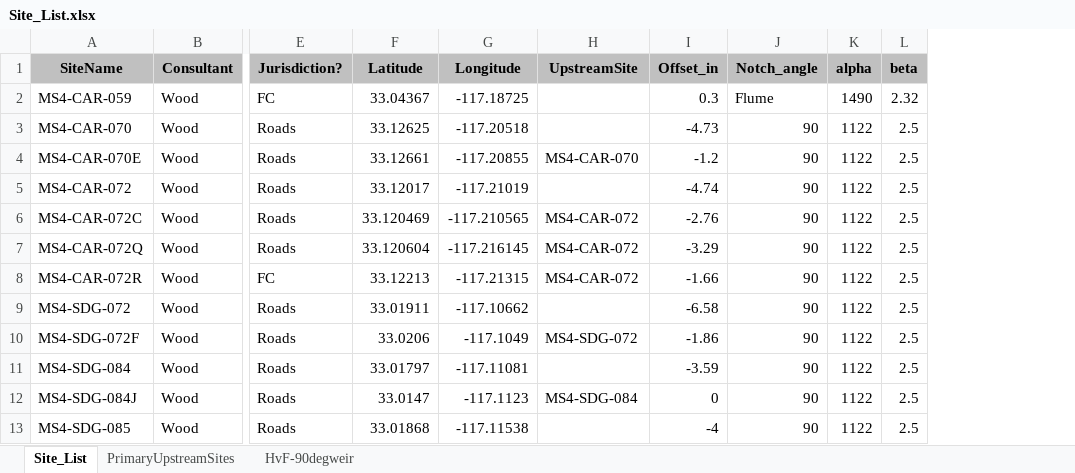
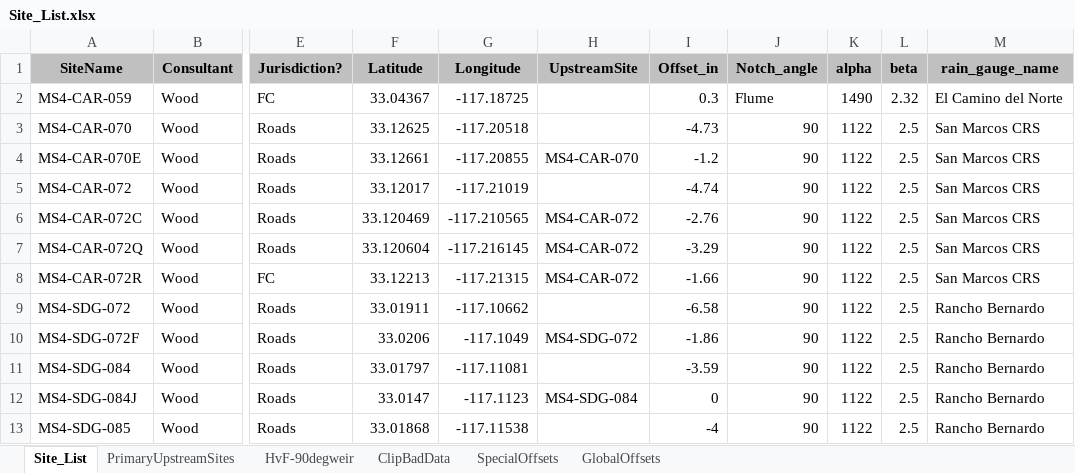
Before and after one commit to 5025-Main/2021_County_LowFlow, an Excel workbook: PowerBI/Site_List.xlsx, sheet Site_List, drawn as a sheet; only a part is shown, gaps mark what is left out; values as stored, in another font and other column widths than the file's, no borders; the diff names each change by its address in the sheet, - before the commit and + after, or states it on an @@ line.

Commit message:
got rain data

```diff
--- a/PowerBI/Site_List.xlsx (sheet Site_List)
+++ b/PowerBI/Site_List.xlsx (sheet Site_List)
+sheet tab: ClipBadData
+sheet tab: SpecialOffsets
+sheet tab: GlobalOffsets
+column M (rain_gauge_name), rows 2-13: El Camino del Norte | San Marcos CRS | San Marcos CRS | San Marcos CRS | San Marcos CRS | San Marcos CRS | San Marcos CRS | Rancho Bernardo | Rancho Bernardo | Rancho Bernardo | Rancho Bernardo | Rancho Bernardo
```
Also changed, not shown: 32 other files.
